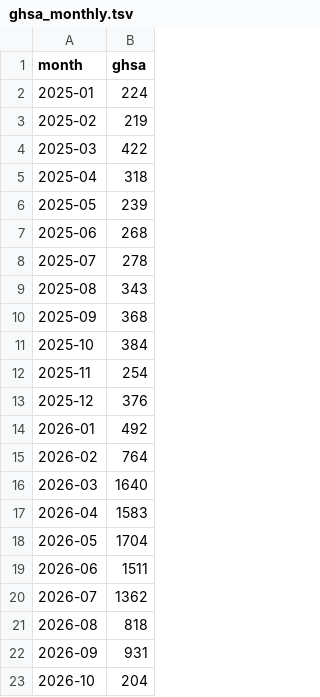
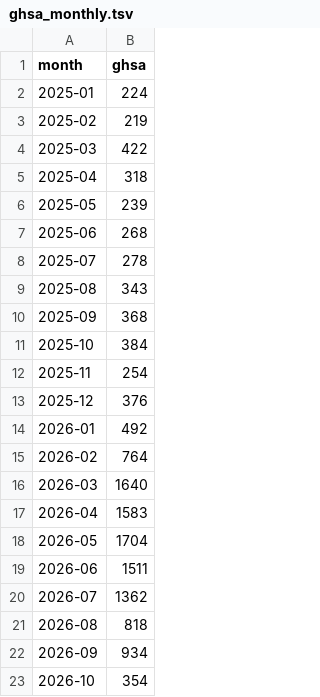
Before and after one commit to avanpub/security-bug-fix-tracker, a TSV file: data/ghsa_monthly.tsv, drawn as a sheet.

```diff
--- a/data/ghsa_monthly.tsv
+++ b/data/ghsa_monthly.tsv
@@ -21,3 +21,3 @@ month	ghsa
 2026-08	818
-2026-09	931
-2026-10	204
+2026-09	934
+2026-10	354
```
Also changed, not shown: data/ghsa_counts.tsv, data/kernel_monthly.tsv, 17 other files.
